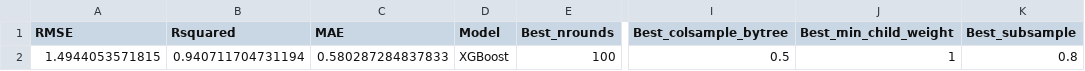
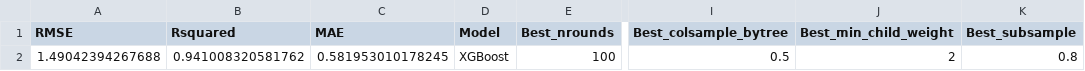
Before and after one commit to jacobjameson/suicide_gender, a CSV file: outputs/tables/XGBoost Performance_FirearmDeaths.csv, drawn as a sheet; only a part is shown, gaps mark what is left out; the diff names each change by its address in the sheet, - before the commit and + after, or states it on an @@ line.

```diff
--- a/outputs/tables/XGBoost Performance_FirearmDeaths.csv
+++ b/outputs/tables/XGBoost Performance_FirearmDeaths.csv
-A2 (RMSE): 1.4944053571815
+A2 (RMSE): 1.49042394267688
-B2 (Rsquared): 0.940711704731194
+B2 (Rsquared): 0.941008320581762
-C2 (MAE): 0.580287284837833
+C2 (MAE): 0.581953010178245
-J2 (Best_min_child_weight): 1
+J2 (Best_min_child_weight): 2
```
Also changed, not shown: outputs/data/deaths_cleaned_age_decile.csv, 12 other files.
